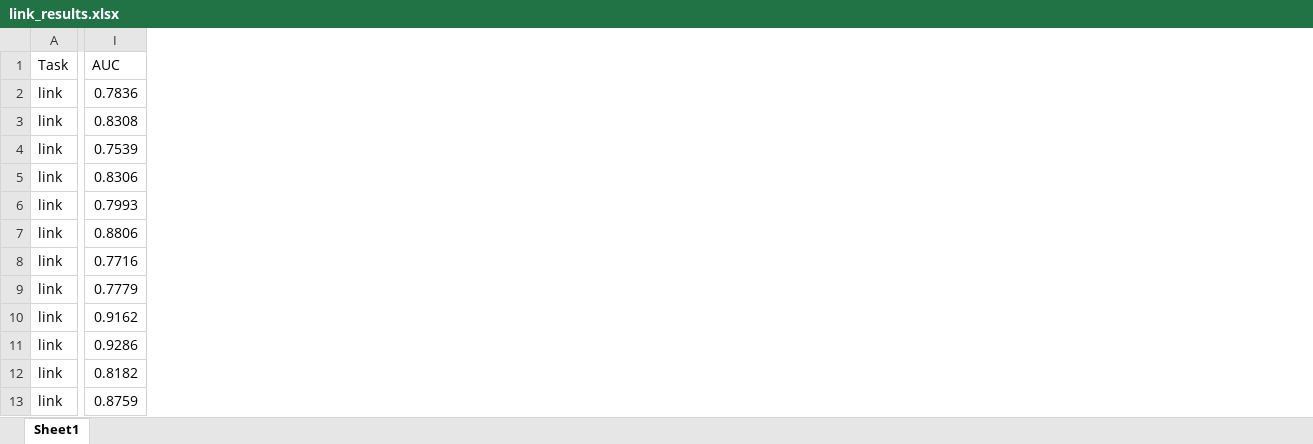
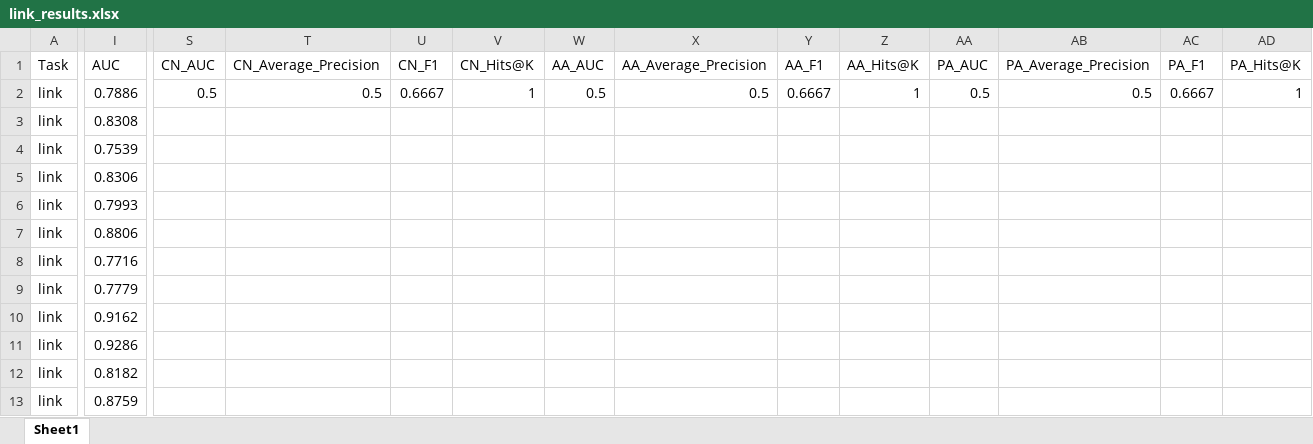
Before and after one commit to y-giresh/GNN_BENCHMARKING, an Excel workbook: results/link_results.xlsx, sheet Sheet1, drawn as a sheet; only a part is shown, gaps mark what is left out; values as stored, in another font and other column widths than the file's, no borders; the diff covers the shown part only; the diff names each change by its address in the sheet, - before the commit and + after, or states it on an @@ line.

```diff
--- a/results/link_results.xlsx (sheet Sheet1)
+++ b/results/link_results.xlsx (sheet Sheet1)
+column S (CN_AUC), row 2: 0.5
+column T (CN_Average_Precision), row 2: 0.5
+column U (CN_F1), row 2: 0.6667
+column V (CN_Hits@K), row 2: 1
+column W (AA_AUC), row 2: 0.5
+column X (AA_Average_Precision), row 2: 0.5
+column Y (AA_F1), row 2: 0.6667
+column Z (AA_Hits@K), row 2: 1
+column AA (PA_AUC), row 2: 0.5
+column AB (PA_Average_Precision), row 2: 0.5
+column AC (PA_F1), row 2: 0.6667
+column AD (PA_Hits@K), row 2: 1
-I2 (AUC): 0.7836
+I2 (AUC): 0.7886
```
Also changed, not shown: 6 edited cells elsewhere in this sheet, results/graph_results.xlsx, 4 other files.
